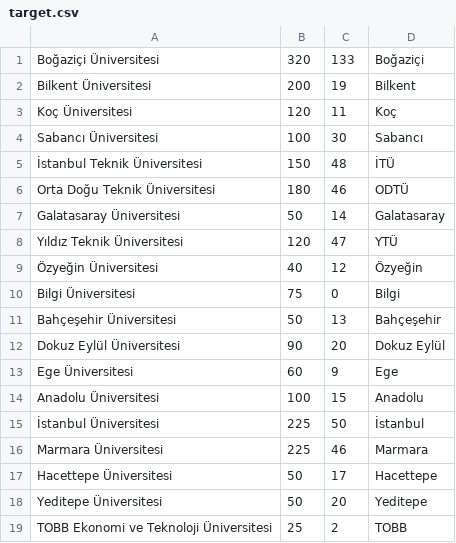
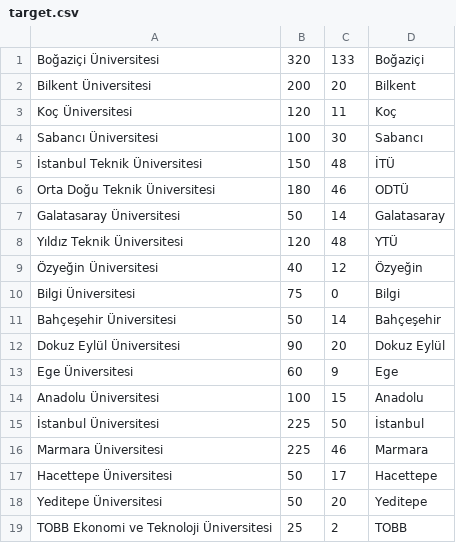
Before and after one commit to burakyilmaz321/skftakip-data, a CSV file: target.csv, drawn as a sheet.

```diff
--- a/target.csv
+++ b/target.csv
@@ -1,3 +1,3 @@
 Boğaziçi Üniversitesi,320,133,Boğaziçi
-Bilkent Üniversitesi,200,19,Bilkent
+Bilkent Üniversitesi,200,20,Bilkent
 Koç Üniversitesi,120,11,Koç
@@ -7,6 +7,6 @@ Orta Doğu Teknik Üniversitesi,180,46,ODTÜ
 Galatasaray Üniversitesi,50,14,Galatasaray
-Yıldız Teknik Üniversitesi,120,47,YTÜ
+Yıldız Teknik Üniversitesi,120,48,YTÜ
 Özyeğin Üniversitesi,40,12,Özyeğin
 Bilgi Üniversitesi,75,0,Bilgi
-Bahçeşehir Üniversitesi,50,13,Bahçeşehir
+Bahçeşehir Üniversitesi,50,14,Bahçeşehir
 Dokuz Eylül Üniversitesi,90,20,Dokuz Eylül
```
Also changed, not shown: 2 other files.
